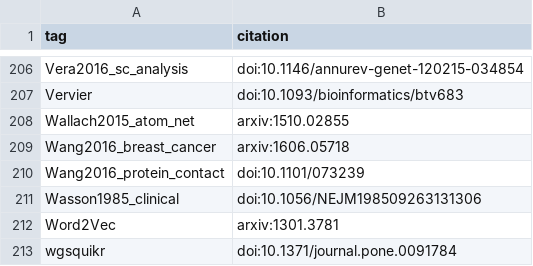
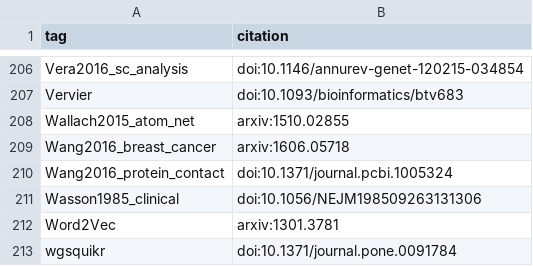
Before and after one commit to greenelab/deep-review, a TSV file: references/tags.tsv, drawn as a sheet; only a part is shown, gaps mark what is left out.

```diff
--- a/references/tags.tsv
+++ b/references/tags.tsv
@@ -209,3 +209,3 @@ Wallach2015_atom_net	arxiv:1510.02855
 Wang2016_breast_cancer	arxiv:1606.05718
-Wang2016_protein_contact	doi:10.1101/073239
+Wang2016_protein_contact	doi:10.1371/journal.pcbi.1005324
 Wasson1985_clinical	doi:10.1056/NEJM198509263131306
```
Also changed, not shown: 1 other file.
